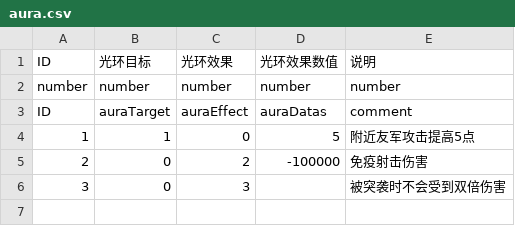
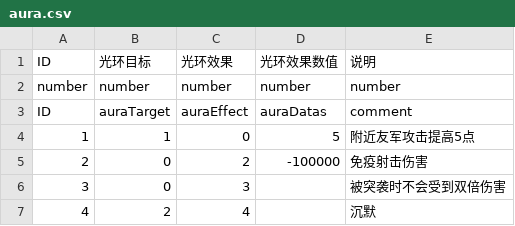
Before and after one commit to PenpenLi/FinalWar_data, a CSV file: csv/aura.csv, drawn as a sheet; the diff names each change by its address in the sheet, - before the commit and + after, or states it on an @@ line.

```diff
--- a/csv/aura.csv
+++ b/csv/aura.csv
+row 7: 4 | 2 | 4 |  | 沉默
```
Also changed, not shown: csv/skill.csv.
